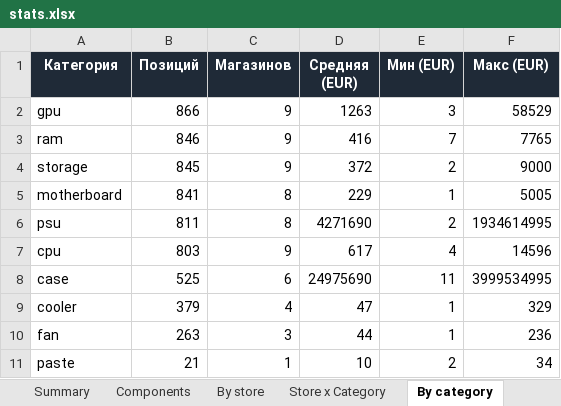
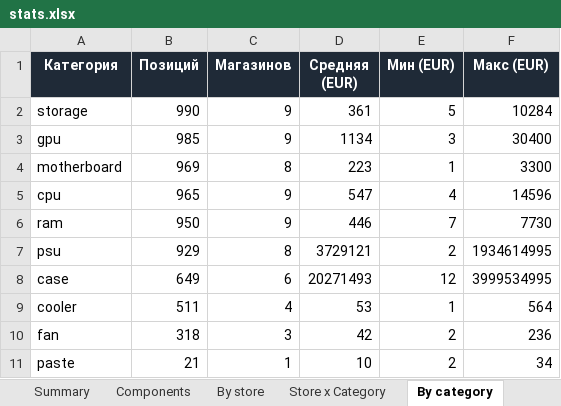
Before and after one commit to Dwarfpt/pcwatt-prices, an Excel workbook: stats.xlsx, sheet By category, drawn as a sheet; values as stored, in another font and other column widths than the file's, no borders; removed rows and columns are numbered as before the commit, all else as after; the diff names each change by its address in the sheet, - before the commit and + after, or states it on an @@ line.

```diff
--- a/stats.xlsx (sheet By category)
+++ b/stats.xlsx (sheet By category)
+row 2: storage | 990 | 9 | 361 | 5 | 10284
-B3 (Позиций): 866
+B3 (Позиций): 985
-D3 (Средняя (EUR)): 1263
+D3 (Средняя (EUR)): 1134
-F3 (Макс (EUR)): 58529
+F3 (Макс (EUR)): 30400
-row 3: ram | 846 | 9 | 416 | 7 | 7765
-row 4: storage | 845 | 9 | 372 | 2 | 9000
-B4 (Позиций): 841
+B4 (Позиций): 969
-D4 (Средняя (EUR)): 229
+D4 (Средняя (EUR)): 223
-F4 (Макс (EUR)): 5005
+F4 (Макс (EUR)): 3300
-row 6: psu | 811 | 8 | 4271690 | 2 | 1934614995
-B5 (Позиций): 803
+B5 (Позиций): 965
-D5 (Средняя (EUR)): 617
+D5 (Средняя (EUR)): 547
+row 6: ram | 950 | 9 | 446 | 7 | 7730
+row 7: psu | 929 | 8 | 3729121 | 2 | 1934614995
-B8 (Позиций): 525
+B8 (Позиций): 649
-D8 (Средняя (EUR)): 24975690
+D8 (Средняя (EUR)): 20271493
-E8 (Мин (EUR)): 11
+E8 (Мин (EUR)): 12
-B9 (Позиций): 379
+B9 (Позиций): 511
-D9 (Средняя (EUR)): 47
+D9 (Средняя (EUR)): 53
-F9 (Макс (EUR)): 329
+F9 (Макс (EUR)): 564
-B10 (Позиций): 263
+B10 (Позиций): 318
-D10 (Средняя (EUR)): 44
+D10 (Средняя (EUR)): 42
-E10 (Мин (EUR)): 1
+E10 (Мин (EUR)): 2
```
Also changed, not shown: sheet Components, sheet Store x Category, sheet By store, sheet By country, sheet Summary, 3 other files.
